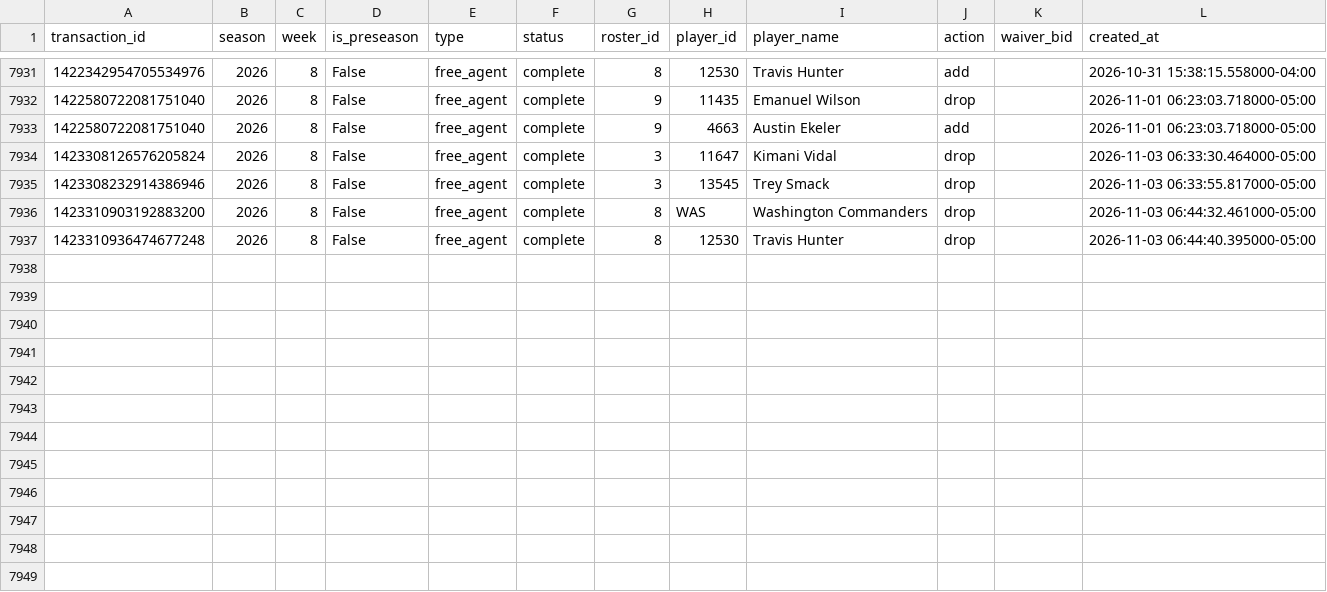
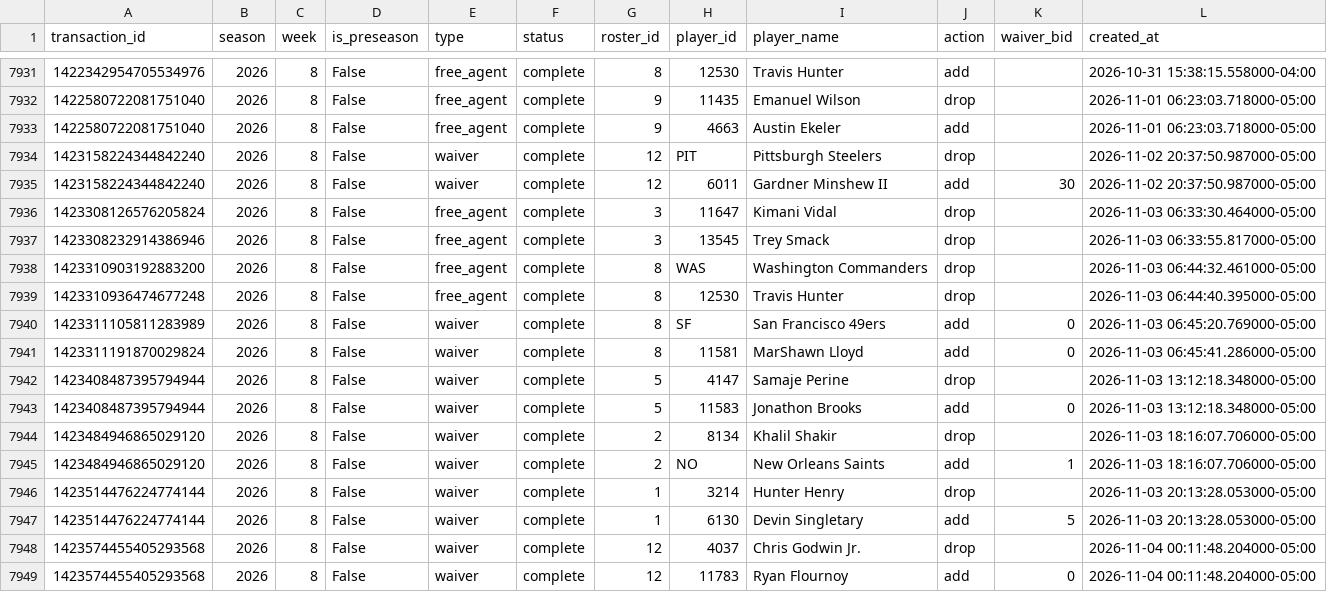
Before and after one commit to JonahT26/sleeper-dashboard, a CSV file: data/processed/transactions.csv, drawn as a sheet; only a part is shown, gaps mark what is left out.

```diff
--- a/data/processed/transactions.csv
+++ b/data/processed/transactions.csv
@@ -7933,2 +7933,4 @@
 1422580722081751040,2026,8,False,free_agent,complete,9,4663,Austin Ekeler,add,,2026-11-01 06:23:03.718000-05:00
+1423158224344842240,2026,8,False,waiver,complete,12,PIT,Pittsburgh Steelers,drop,,2026-11-02 20:37:50.987000-05:00
+1423158224344842240,2026,8,False,waiver,complete,12,6011,Gardner Minshew II,add,30,2026-11-02 20:37:50.987000-05:00
 1423308126576205824,2026,8,False,free_agent,complete,3,11647,Kimani Vidal,drop,,2026-11-03 06:33:30.464000-05:00
@@ -7937 +7939,11 @@
 1423310936474677248,2026,8,False,free_agent,complete,8,12530,Travis Hunter,drop,,2026-11-03 06:44:40.395000-05:00
+1423311105811283989,2026,8,False,waiver,complete,8,SF,San Francisco 49ers,add,0,2026-11-03 06:45:20.769000-05:00
+1423311191870029824,2026,8,False,waiver,complete,8,11581,MarShawn Lloyd,add,0,2026-11-03 06:45:41.286000-05:00
+1423408487395794944,2026,8,False,waiver,complete,5,4147,Samaje Perine,drop,,2026-11-03 13:12:18.348000-05:00
+1423408487395794944,2026,8,False,waiver,complete,5,11583,Jonathon Brooks,add,0,2026-11-03 13:12:18.348000-05:00
+1423484946865029120,2026,8,False,waiver,complete,2,8134,Khalil Shakir,drop,,2026-11-03 18:16:07.706000-05:00
+1423484946865029120,2026,8,False,waiver,complete,2,NO,New Orleans Saints,add,1,2026-11-03 18:16:07.706000-05:00
+1423514476224774144,2026,8,False,waiver,complete,1,3214,Hunter Henry,drop,,2026-11-03 20:13:28.053000-05:00
+1423514476224774144,2026,8,False,waiver,complete,1,6130,Devin Singletary,add,5,2026-11-03 20:13:28.053000-05:00
+1423574455405293568,2026,8,False,waiver,complete,12,4037,Chris Godwin Jr.,drop,,2026-11-04 00:11:48.204000-05:00
+1423574455405293568,2026,8,False,waiver,complete,12,11783,Ryan Flournoy,add,0,2026-11-04 00:11:48.204000-05:00
```
Also changed, not shown: data/processed/awards.csv, data/processed/metrics_season.csv, 3 other files.
